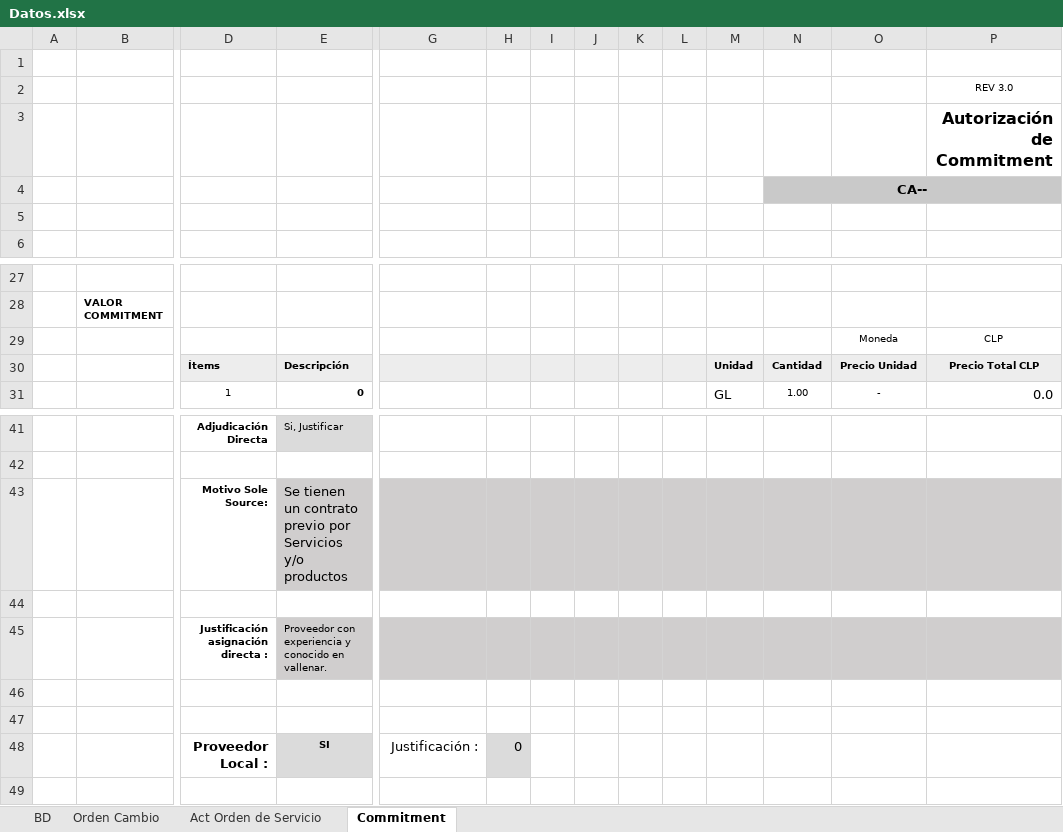
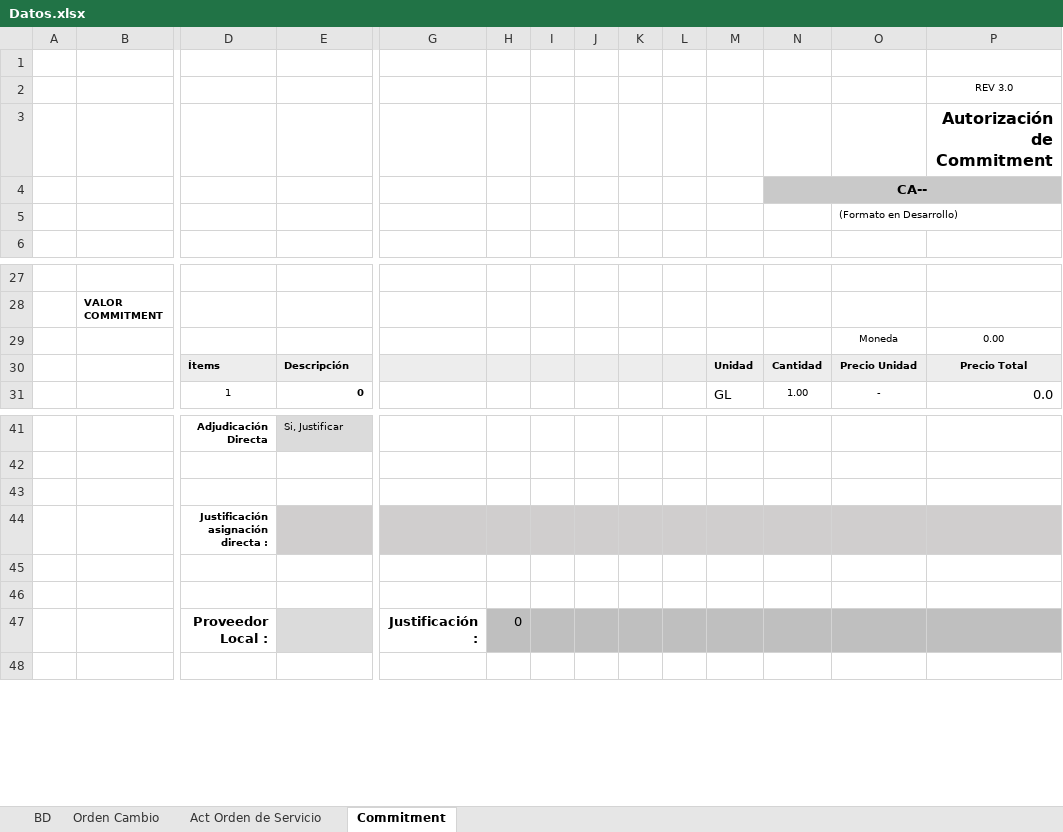
Before and after one commit to Ykharo/tutorial_P3_4, an Excel workbook: Datos.xlsx, sheet Commitment, drawn as a sheet; only a part is shown, gaps mark what is left out; values as stored, in another font and other column widths than the file's, no borders; removed rows and columns are numbered as before the commit, all else as after; rows hold the shown columns only; the diff names each change by its address in the sheet, - before the commit and + after, or states it on an @@ line.

```diff
--- a/Datos.xlsx (sheet Commitment)
+++ b/Datos.xlsx (sheet Commitment)
-O5: (empty)
+O5: (Formato en Desarrollo)
-P29: CLP
+P29: 0.00
-P30: Precio Total CLP
+P30: Precio Total
-row 43:  |  | Motivo Sole Source: | Se tienen un contrato previo por Servicios y/o productos
-E44: Proveedor con experiencia y conocido en vallenar.
+E44: (empty)
-E47: SI
+E47: (empty)
-G47 bold: off
+G47 bold: on
-H47 fill: #DBDBDB
+H47 fill: #BFBFBF
-I47:P47 fill: none
+I47:P47 fill: #BFBFBF
```
Also changed, not shown: sheet Act Orden de Servicio, sheet Orden Cambio, PowerBI/BD Dash/BD_Progress EIA.xlsx, 6 other files.
